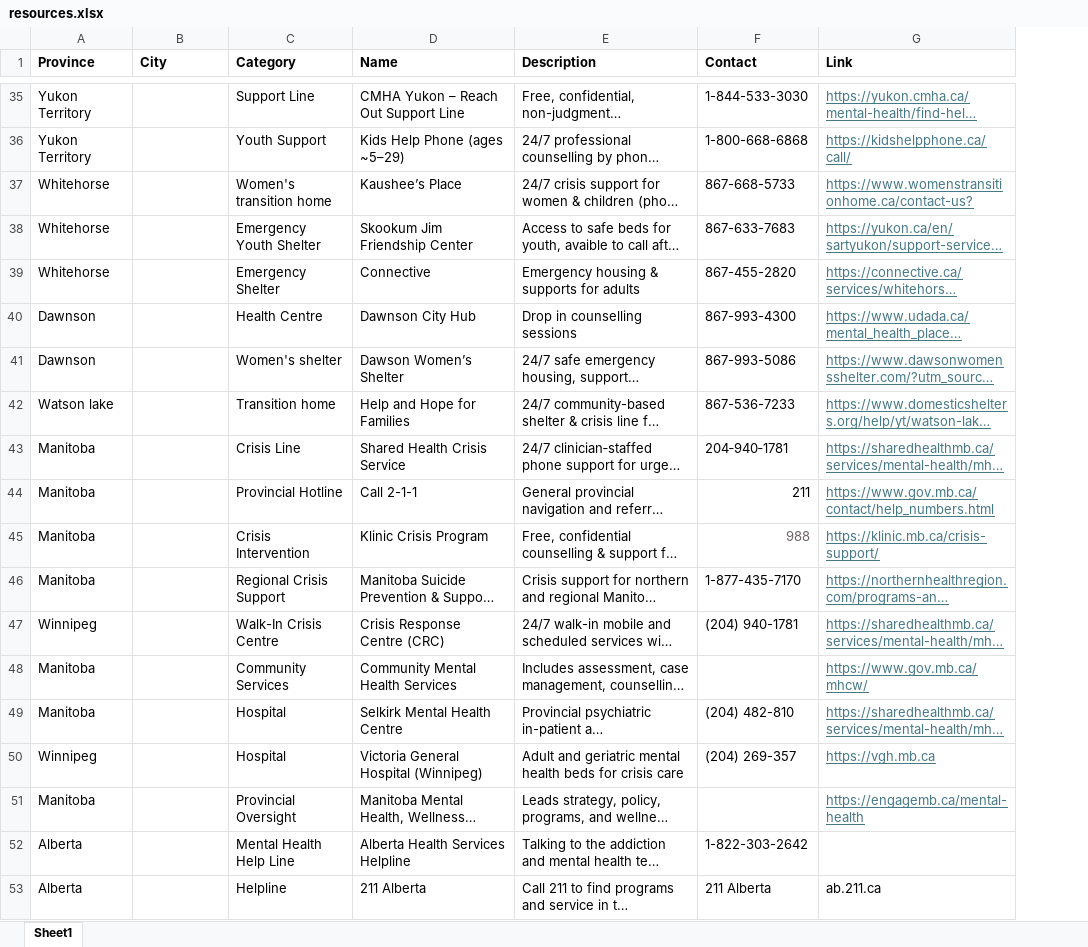
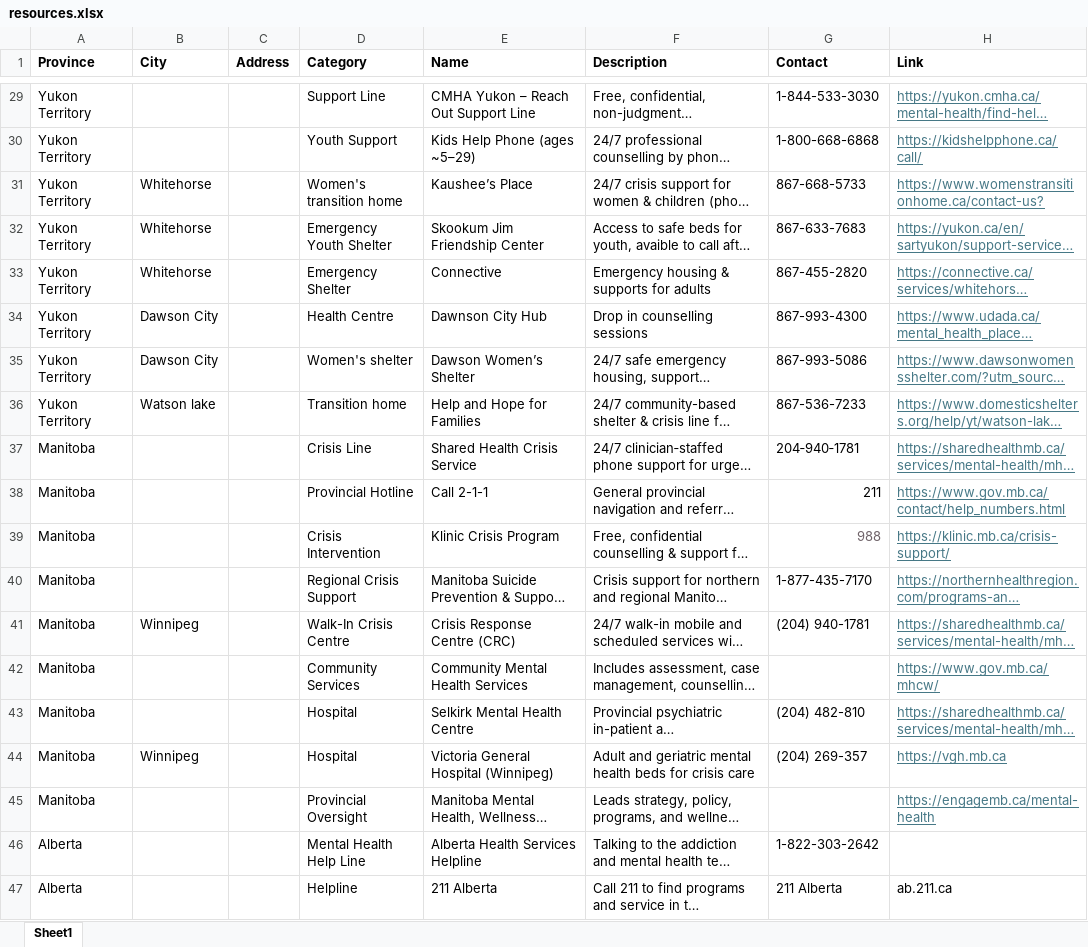
Before and after one commit to MindlyApp1/seedle, an Excel workbook: assets/resources.xlsx, sheet Sheet1, drawn as a sheet; only a part is shown, gaps mark what is left out; long unchanged cells end in …; values as stored, in another font and other column widths than the file's, no borders; addresses are those after the commit; the diff covers the shown part only; the diff names each change by its address in the sheet, - before the commit and + after, or states it on an @@ line.

```diff
--- a/assets/resources.xlsx (sheet Sheet1)
+++ b/assets/resources.xlsx (sheet Sheet1)
+column C (Address), empty
-A31:A33 (Province): Whitehorse
+A31:A33 (Province): Yukon Territory
-B31:B33 (City): (empty)
+B31:B33 (City): Whitehorse
-A34:A35 (Province): Dawnson
+A34:A35 (Province): Yukon Territory
-B34:B35 (City): (empty)
+B34:B35 (City): Dawson City
-A36 (Province): Watson lake
+A36 (Province): Yukon Territory
-B36 (City): (empty)
+B36 (City): Watson lake
-A41 (Province): Winnipeg
+A41 (Province): Manitoba
-B41 (City): (empty)
+B41 (City): Winnipeg
-A44 (Province): Winnipeg
+A44 (Province): Manitoba
-B44 (City): (empty)
+B44 (City): Winnipeg
```
Also changed, not shown: 76 added rows, 10 removed rows and 6 edited cells elsewhere in this sheet, 1 other file.
